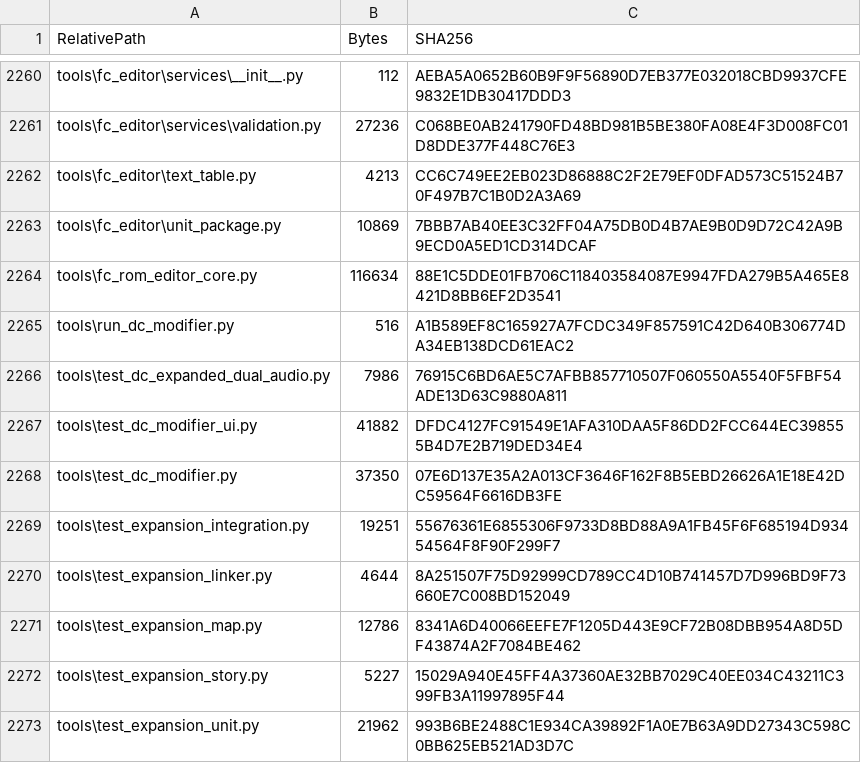
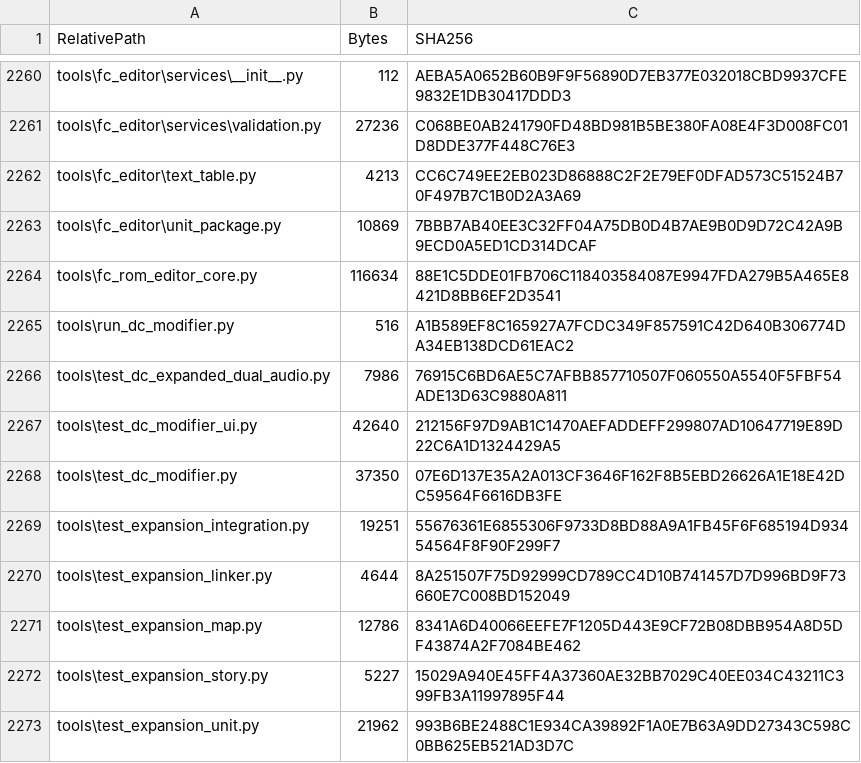
Before and after one commit to Zkkkkkky/mmc3, a CSV file: 文件清单_SHA256.csv, drawn as a sheet; only a part is shown, gaps mark what is left out; the diff covers the shown part only.

```diff
--- a/文件清单_SHA256.csv
+++ b/文件清单_SHA256.csv
@@ -2266,3 +2266,3 @@
 "tools\test_dc_expanded_dual_audio.py","7986","76915C6BD6AE5C7AFBB857710507F060550A5540F5FBF54ADE13D63C9880A811"
-"tools\test_dc_modifier_ui.py","41882","DFDC4127FC91549E1AFA310DAA5F86DD2FCC644EC398555B4D7E2B719DED34E4"
+"tools\test_dc_modifier_ui.py","42640","212156F97D9AB1C1470AEFADDEFF299807AD10647719E89D22C6A1D1324429A5"
 "tools\test_dc_modifier.py","37350","07E6D137E35A2A013CF3646F162F8B5EBD26626A1E18E42DC59564F6616DB3FE"
```
Also changed, not shown: 13 edited cells elsewhere in this file, 9 other files.
